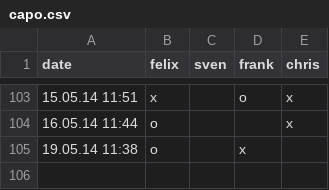
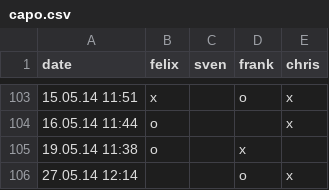
Before and after one commit to makefu/capo, a CSV file: capo.csv, drawn as a sheet; only a part is shown, gaps mark what is left out; the diff names each change by its address in the sheet, - before the commit and + after, or states it on an @@ line.

Commit message:
test

```diff
--- a/capo.csv
+++ b/capo.csv
+row 106: 27.05.14 12:14 |  |  | o | x
```
